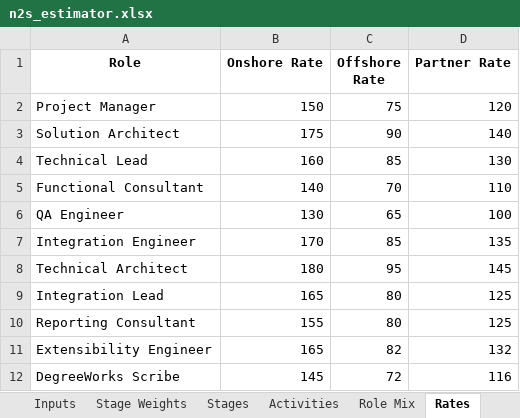
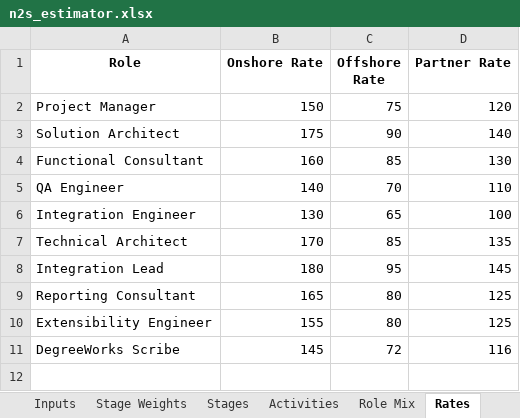
Before and after one commit to miket-llc/n2s-estimator, an Excel workbook: src/n2s_estimator/data/n2s_estimator.xlsx, sheet Rates, drawn as a sheet; values as stored, in another font and other column widths than the file's, no borders; removed rows and columns are numbered as before the commit, all else as after; the diff names each change by its address in the sheet, - before the commit and + after, or states it on an @@ line.

Commit message:
v0.10.0: Stage Summary toggle, Sprint 0 uplift, Degree Works cap, and Technical Lead removal
Features:
- Stage Summary toggle: Switch between base-only and all-packages view
- Sprint 0 uplift: Configurable percentage uplift with proportional reduction from Plan/Configure
- Degree Works cap: Size-based caps (Small: 300h, Medium: 400h, Large: 500h, Very Large: 600h)
- Technical Lead removal: Completely removed from all configurations per user parlance

Fixes:
- Banner vs Colleague differentiation: Technical Architect, Integration Lead, DegreeWorks Scribe disabled for Colleague
- Role mix percentages: Fixed Deploy stage to sum to 1.0
- UI error: Fixed UnboundLocalError in render_degreeworks_tab function
- Hours reduction: Disabled roles properly reduce total hours (not redistributed)

Technical:
- Updated all role configurations and Excel workbook
- Enhanced pricing engine to handle disabled roles correctly
- Added comprehensive test coverage for new features
- Updated documentation and README

```diff
--- a/src/n2s_estimator/data/n2s_estimator.xlsx (sheet Rates)
+++ b/src/n2s_estimator/data/n2s_estimator.xlsx (sheet Rates)
-A4 (Role): Technical Lead
+A4 (Role): Functional Consultant
-A5 (Role): Functional Consultant
+A5 (Role): QA Engineer
-A6 (Role): QA Engineer
+A6 (Role): Integration Engineer
-A7 (Role): Integration Engineer
+A7 (Role): Technical Architect
-A8 (Role): Technical Architect
+A8 (Role): Integration Lead
-row 9: Integration Lead | 165 | 80 | 125
-B9 (Onshore Rate): 155
+B9 (Onshore Rate): 165
-B10 (Onshore Rate): 165
+B10 (Onshore Rate): 155
-C10 (Offshore Rate): 82
+C10 (Offshore Rate): 80
-D10 (Partner Rate): 132
+D10 (Partner Rate): 125
```
Also changed, not shown: sheet Rates (Locales), sheet Role Mix, sheet Product Role Map, sheet Role Aliases, sheet Add-On Catalog, 15 other files.
